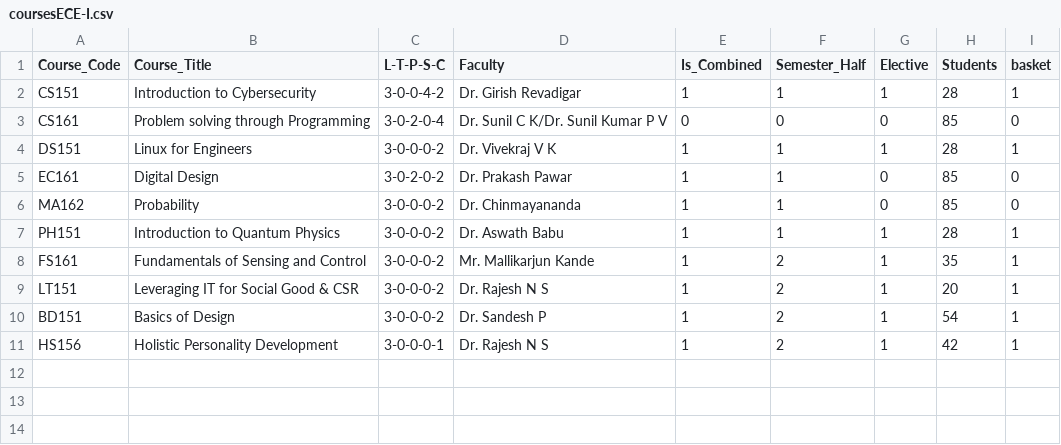
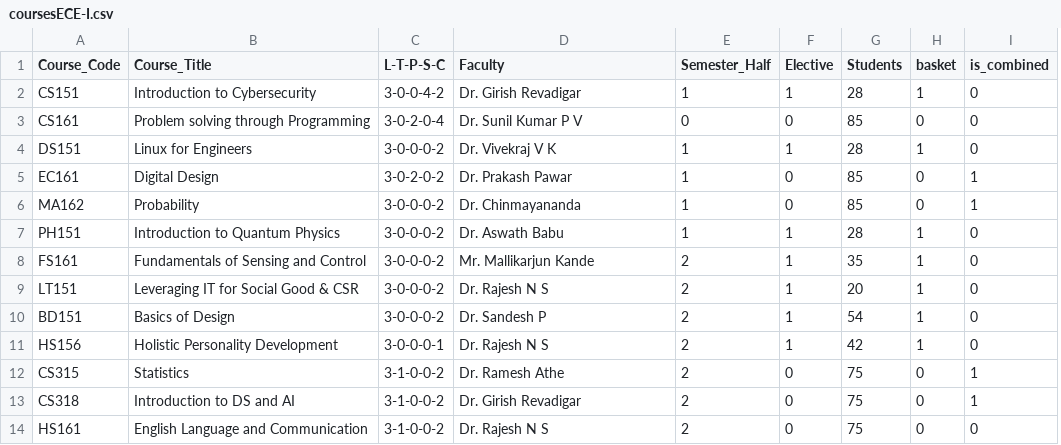
Before and after one commit to raskinverma/Automated-Time-Table-Scheduling-for-IIIT-Dharwad, a CSV file: data/coursesECE-I.csv, drawn as a sheet; removed rows and columns are numbered as before the commit, all else as after; the diff names each change by its address in the sheet, - before the commit and + after, or states it on an @@ line.

```diff
--- a/data/coursesECE-I.csv
+++ b/data/coursesECE-I.csv
-column E (Is_Combined), rows 2-11: 1 | 0 | 1 | 1 | 1 | 1 | 1 | 1 | 1 | 1
+column I (is_combined), rows 2-11: 0 | 0 | 0 | 1 | 1 | 0 | 0 | 0 | 0 | 0
-D3 (Faculty): Dr. Sunil C K/Dr. Sunil Kumar P V
+D3 (Faculty): Dr. Sunil Kumar P V
+row 12: CS315 | Statistics | 3-1-0-0-2 | Dr. Ramesh Athe | 2 | 0 | 75 | 0 | 1
+row 13: CS318 | Introduction to DS and AI | 3-1-0-0-2 | Dr. Girish Revadigar | 2 | 0 | 75 | 0 | 1
+row 14: HS161 | English Language and Communication | 3-1-0-0-2 | Dr. Rajesh N S | 2 | 0 | 75 | 0 | 0
```
Also changed, not shown: data/coursesCSEA-III.csv, data/coursesCSEB-III.csv, 31 other files.
